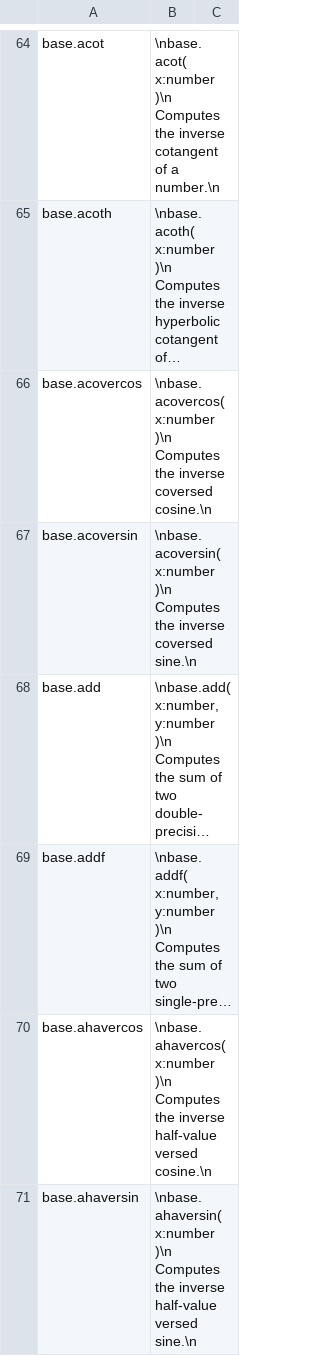
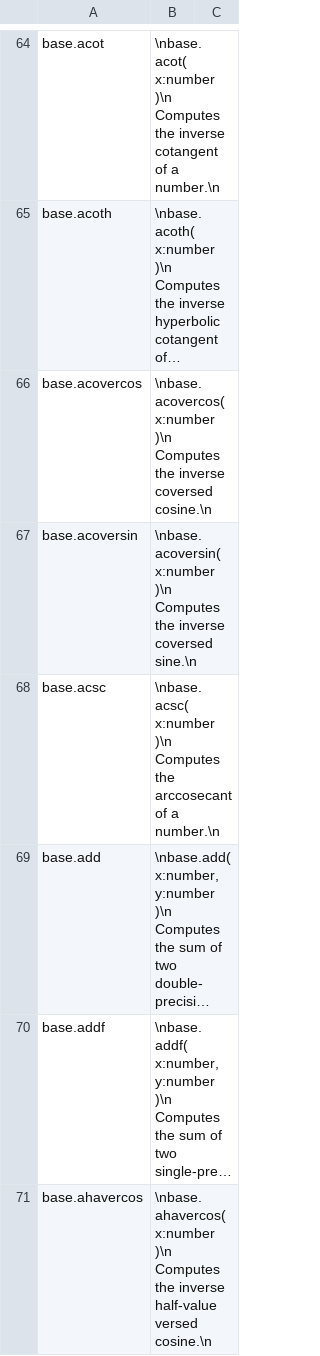
Before and after one commit to stdlib-js/repl-info, a CSV file: data/data.csv, drawn as a sheet; only a part is shown, gaps mark what is left out; the shorter side is filled out with more unchanged rows; long unchanged cells end in …; the diff names each change by its address in the sheet, - before the commit and + after, or states it on an @@ line.

```diff
--- a/data/data.csv
+++ b/data/data.csv
+row 68: base.acsc | \nbase.acsc( x:number )\n Computes the arccosecant of a number.\n
```
Also changed, not shown: 2 other files.
